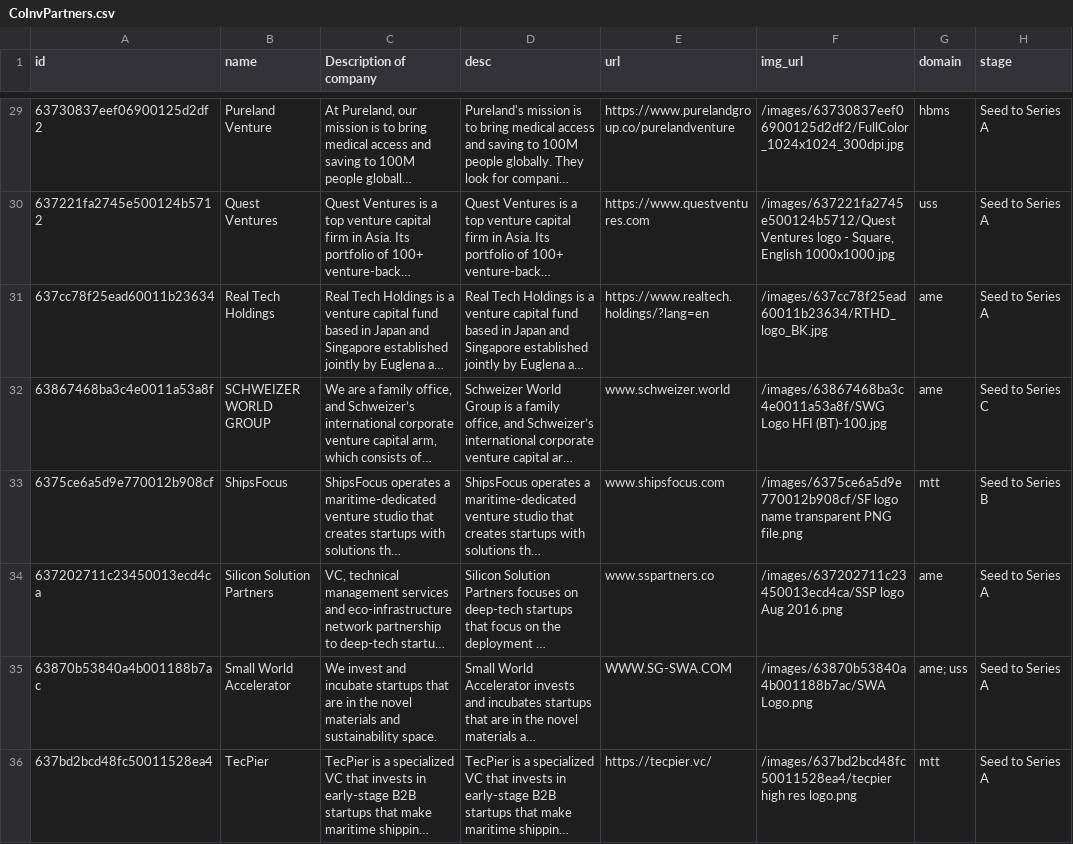
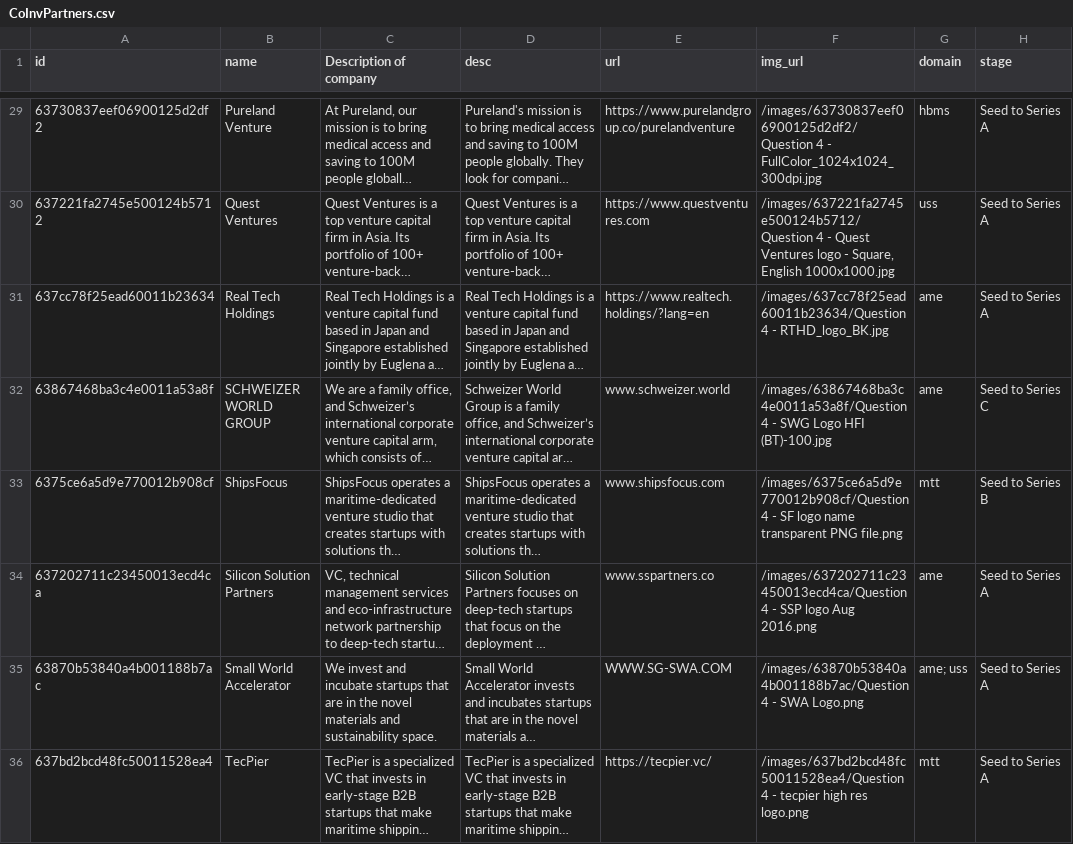
Before and after one commit to isomerpages/enterprisesg-seeds, a CSV file: CoInvPartners.csv, drawn as a sheet; only a part is shown, gaps mark what is left out; long unchanged cells end in …; the diff covers the shown part only; the diff names each change by its address in the sheet, - before the commit and + after, or states it on an @@ line.

Commit message:
replaced coinvpartners, added question 4 to imgurl

```diff
--- a/CoInvPartners.csv
+++ b/CoInvPartners.csv
-F29 (img_url): /images/63730837eef06900125d2df2/FullColor_1024x1024_300dpi.jpg
+F29 (img_url): /images/63730837eef06900125d2df2/Question 4 - FullColor_1024x1024_300dpi.jpg
-F30 (img_url): /images/637221fa2745e500124b5712/Quest Ventures logo…
+F30 (img_url): /images/637221fa2745e500124b5712/Question 4 - Quest Ventures logo…
-F31 (img_url): /images/637cc78f25ead60011b23634/RTHD_logo_BK.jpg
+F31 (img_url): /images/637cc78f25ead60011b23634/Question 4 - RTHD_logo_BK.jpg
-F32 (img_url): /images/63867468ba3c4e0011a53a8f/SWG Logo HFI…
+F32 (img_url): /images/63867468ba3c4e0011a53a8f/Question 4 - SWG Logo HFI…
-F33 (img_url): /images/6375ce6a5d9e770012b908cf/SF logo name…
+F33 (img_url): /images/6375ce6a5d9e770012b908cf/Question 4 - SF logo name…
-F34 (img_url): /images/637202711c23450013ecd4ca/SSP logo Aug…
+F34 (img_url): /images/637202711c23450013ecd4ca/Question 4 - SSP logo Aug…
-F35 (img_url): /images/63870b53840a4b001188b7ac/SWA Logo.png
+F35 (img_url): /images/63870b53840a4b001188b7ac/Question 4 - SWA Logo.png
-F36 (img_url): /images/637bd2bcd48fc50011528ea4/tecpier high res…
+F36 (img_url): /images/637bd2bcd48fc50011528ea4/Question 4 - tecpier high res…
```
Also changed, not shown: 34 edited cells elsewhere in this file.
